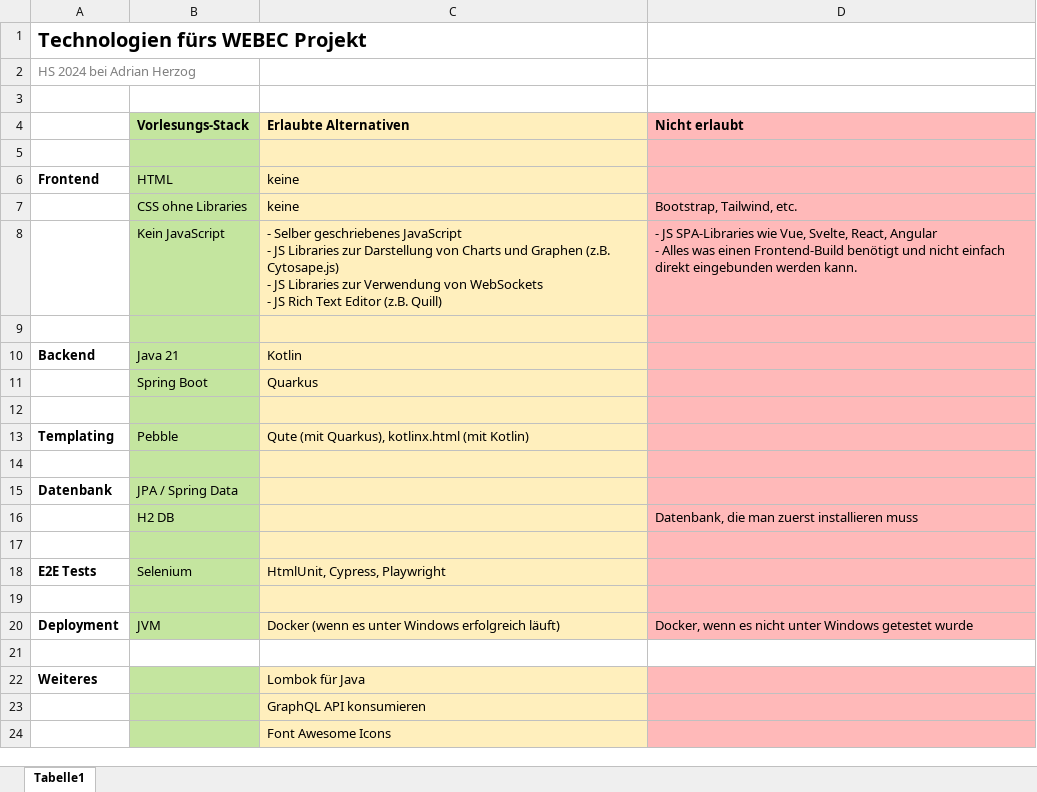
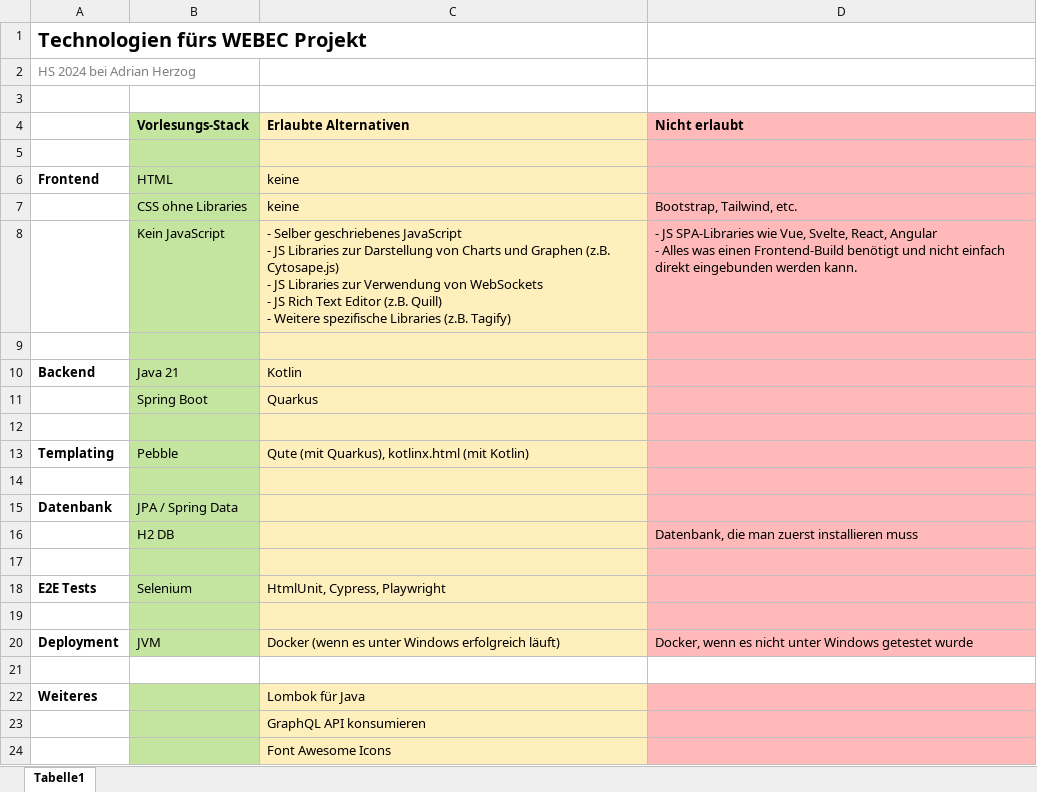
Before and after one commit to adiherzog-fhnw/webec-2024-hs, an Excel workbook: Projekt/Erlaubte Technologien.xlsx, sheet Tabelle1, drawn as a sheet; values as stored, in another font and other column widths than the file's, no borders; ↵ is a line break in a cell; the diff names each change by its address in the sheet, - before the commit and + after, or states it on an @@ line.

Commit message:
Add Tagify

```diff
--- a/Projekt/Erlaubte Technologien.xlsx (sheet Tabelle1)
+++ b/Projekt/Erlaubte Technologien.xlsx (sheet Tabelle1)
-C8 (Erlaubte Alternativen): …(z.B. Quill)
+C8 (Erlaubte Alternativen): …(z.B. Quill) ↵ - Weitere spezifische Libraries (z.B. Tagify)
```
